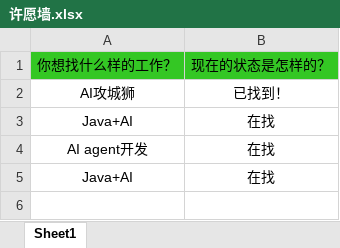
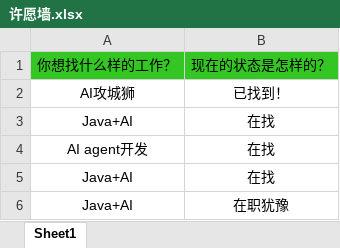
Before and after one commit to loks666/get_jobs, an Excel workbook: src/main/resources/许愿墙.xlsx, sheet Sheet1, drawn as a sheet; values as stored, in another font and other column widths than the file's, no borders; the diff names each change by its address in the sheet, - before the commit and + after, or states it on an @@ line.

Commit message:
更新许愿
更新许愿

```diff
--- a/src/main/resources/许愿墙.xlsx (sheet Sheet1)
+++ b/src/main/resources/许愿墙.xlsx (sheet Sheet1)
+row 6: Java+AI | 在职犹豫
```
